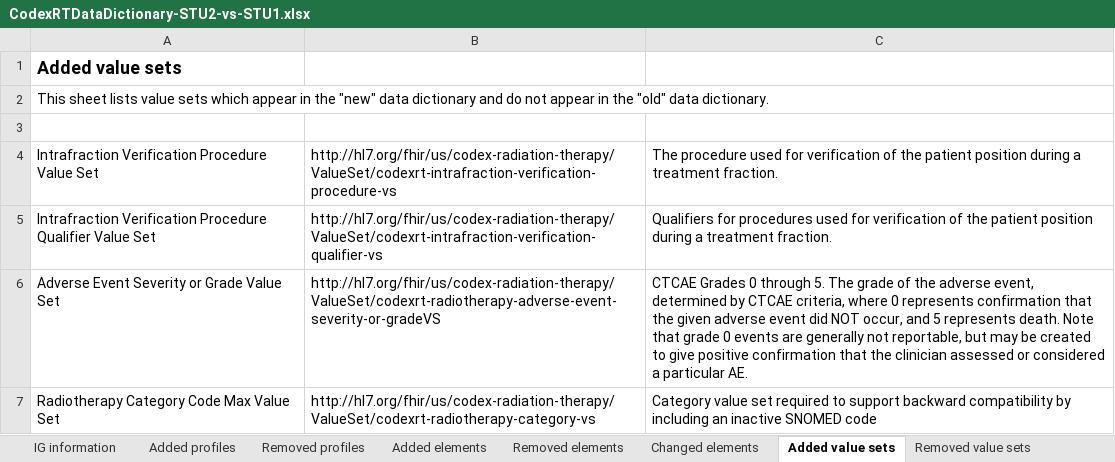
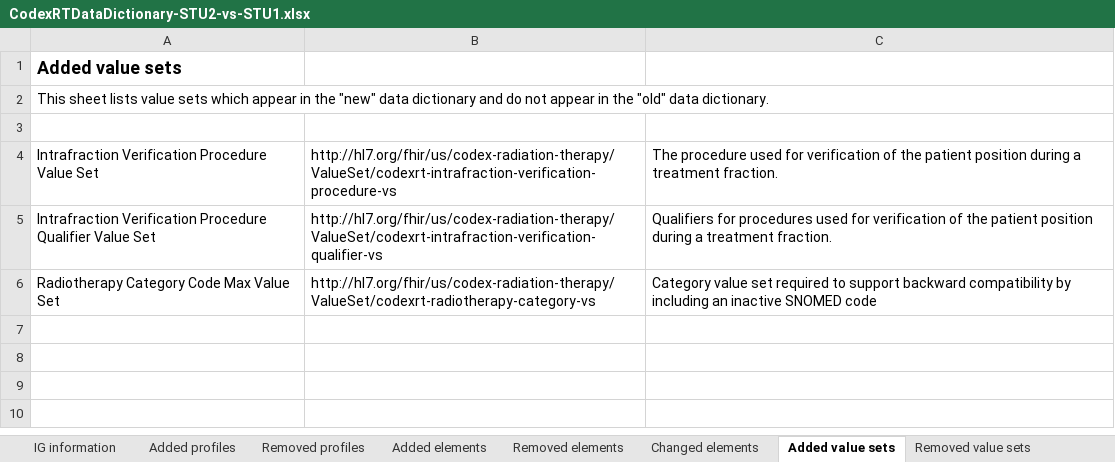
Before and after one commit to HL7/codex-radiation-therapy, an Excel workbook: input/images/data-dictionary/CodexRTDataDictionary-STU2-vs-STU1.xlsx, sheet Added value sets, drawn as a sheet; values as stored, in another font and other column widths than the file's, no borders; table styles not drawn; the diff names each change by its address in the sheet, - before the commit and + after, or states it on an @@ line.

```diff
--- a/input/images/data-dictionary/CodexRTDataDictionary-STU2-vs-STU1.xlsx (sheet Added value sets)
+++ b/input/images/data-dictionary/CodexRTDataDictionary-STU2-vs-STU1.xlsx (sheet Added value sets)
-row 6: Adverse Event Severity or Grade Value Set | http://hl7.org/fhir/us/codex-radiation-therapy/ValueSet/codexrt-radiotherapy-adverse-event-severity-or-gradeVS | CTCAE Grades 0 through 5. The grade of the adverse event, determined by CTCAE criteria, where 0 represents confirmation that the given adverse event did NOT occur, and 5 represents death. Note that grade 0 events are generally not reportable, but may be created to give positive confirmation that the clinician assessed or considered a particular AE.
```
Also changed, not shown: sheet Changed elements, sheet Removed elements, sheet Added elements, sheet Removed value sets, sheet Value sets - added codes, sheet IG information, input/images/data-dictionary/CodexRTDataDictionary-STU2.xlsx, 4 other files.
